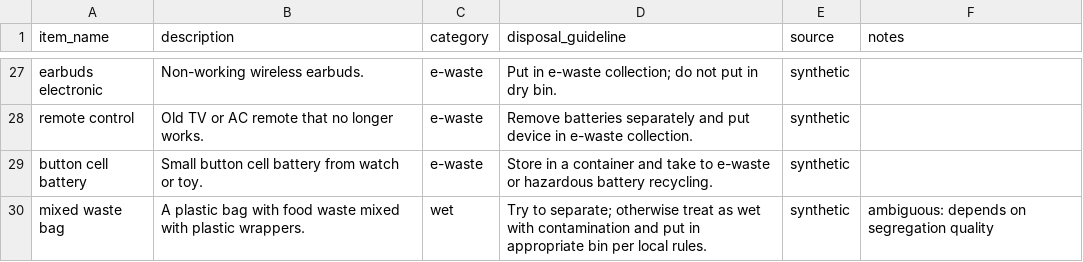
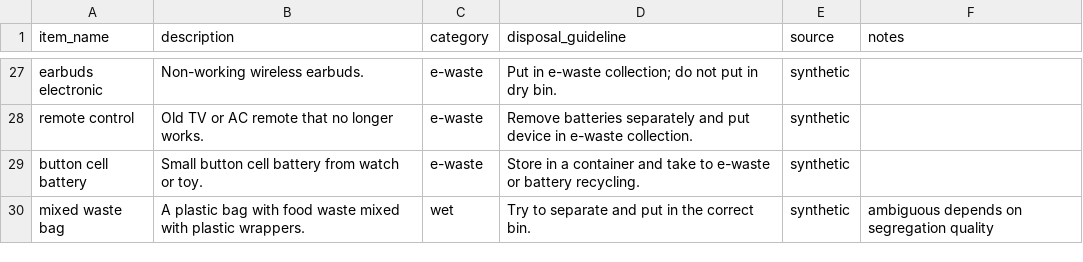
Before and after one commit to swaralikoge547-commits/waste-text-classifier, a CSV file: data/example.csv, drawn as a sheet; only a part is shown, gaps mark what is left out; the diff covers the shown part only.

```diff
--- a/data/example.csv
+++ b/data/example.csv
@@ -28,3 +28,3 @@ earbuds electronic,Non-working wireless earbuds.,e-waste,Put in e-waste collecti
 remote control,Old TV or AC remote that no longer works.,e-waste,Remove batteries separately and put device in e-waste collection.,synthetic,
-button cell battery,Small button cell battery from watch or toy.,e-waste,Store in a container and take to e-waste or hazardous battery recycling.,synthetic,
-mixed waste bag,A plastic bag with food waste mixed with plastic wrappers.,wet,Try to separate; otherwise treat as wet with contamination and put in appropriate bin per local rules.,synthetic,ambiguous: depends on segregation quality
+button cell battery,Small button cell battery from watch or toy.,e-waste,Store in a container and take to e-waste or battery recycling.,synthetic,
+mixed waste bag,A plastic bag with food waste mixed with plastic wrappers.,wet,Try to separate and put in the correct bin.,synthetic,ambiguous depends on segregation quality
```
Also changed, not shown: 21 edited cells elsewhere in this file.
